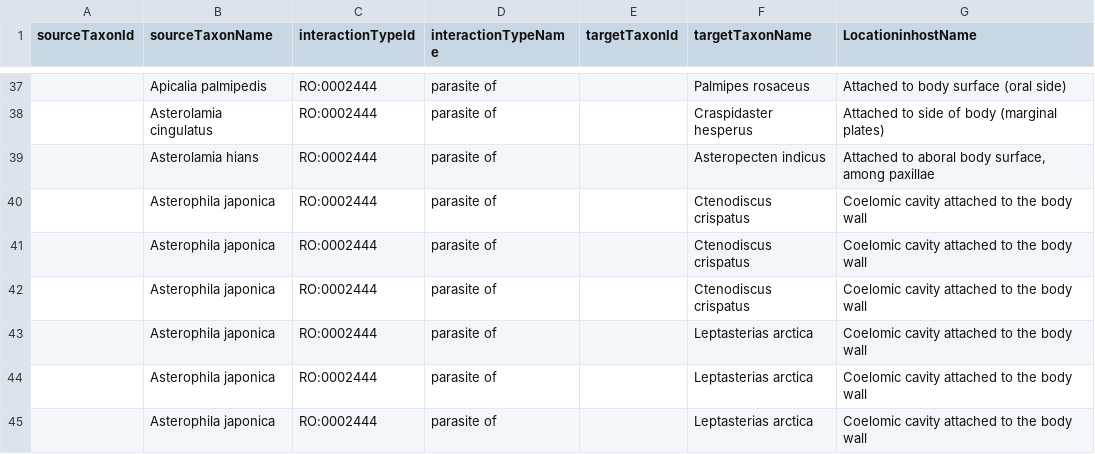
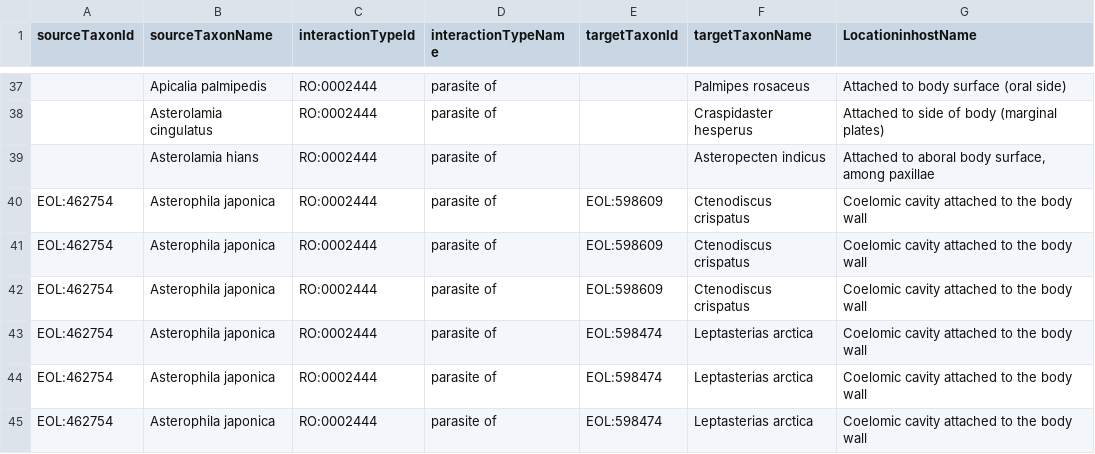
Before and after one commit to millerse/Diseased-of-Echoniderms, a TSV file: interactions.tsv, drawn as a sheet; only a part is shown, gaps mark what is left out; the diff covers the shown part only; the diff names each change by its address in the sheet, - before the commit and + after, or states it on an @@ line.

Commit message:
Update interactions.tsv

```diff
--- a/interactions.tsv
+++ b/interactions.tsv
-A40:A45 (sourceTaxonId): (empty)
+A40:A45 (sourceTaxonId): EOL:462754
-E40:E42 (targetTaxonId): (empty)
+E40:E42 (targetTaxonId): EOL:598609
-E43:E45 (targetTaxonId): (empty)
+E43:E45 (targetTaxonId): EOL:598474
```
Also changed, not shown: 16 edited cells elsewhere in this file.
